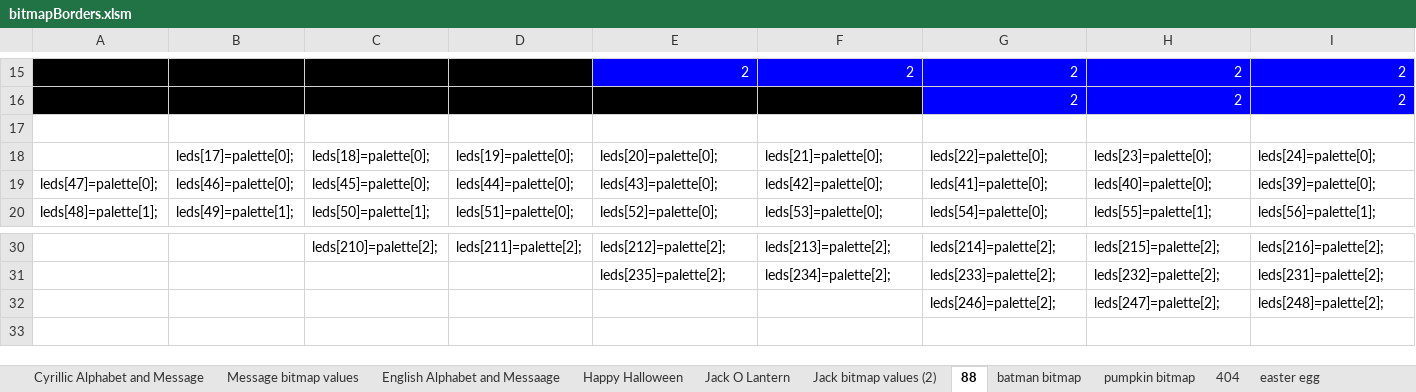
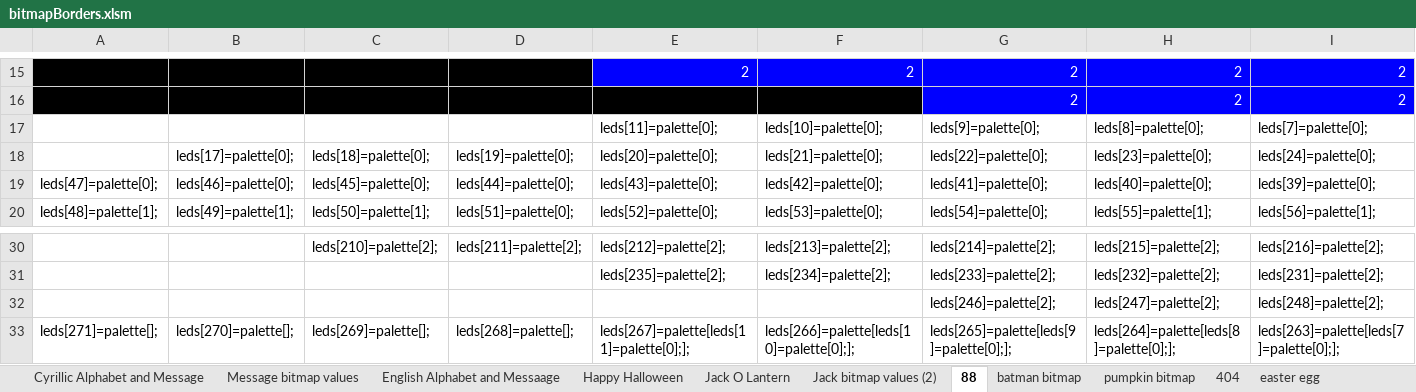
Before and after one commit to w8HAQRHkTx7r/Arduino, an Excel workbook: bitmapInCode/bitmapBorders.xlsm, sheet 88, drawn as a sheet; only a part is shown, gaps mark what is left out; values as stored, in another font and other column widths than the file's, no borders; rows hold the shown columns only; the diff names each change by its address in the sheet, - before the commit and + after, or states it on an @@ line.

Commit message:
Fixed but in spreadsheet; Corrected W88 modified:   bitmapInCode/bitmapBorders.xlsm modified:   bitmapInCode/bitmapInCode.ino

```diff
--- a/bitmapInCode/bitmapBorders.xlsm (sheet 88)
+++ b/bitmapInCode/bitmapBorders.xlsm (sheet 88)
-row 17: (empty)
+row 17:  |  |  |  | leds[11]=palette[0]; | leds[10]=palette[0]; | leds[9]=palette[0]; | leds[8]=palette[0]; | leds[7]=palette[0];
+row 33: leds[271]=palette[]; | leds[270]=palette[]; | leds[269]=palette[]; | leds[268]=palette[]; | leds[267]=palette[leds[11]=palette[0];]; | leds[266]=palette[leds[10]=palette[0];]; | leds[265]=palette[leds[9]=palette[0];]; | leds[264]=palette[leds[8]=palette[0];]; | leds[263]=palette[leds[7]=palette[0];];
```
Also changed, not shown: 1 other file.
